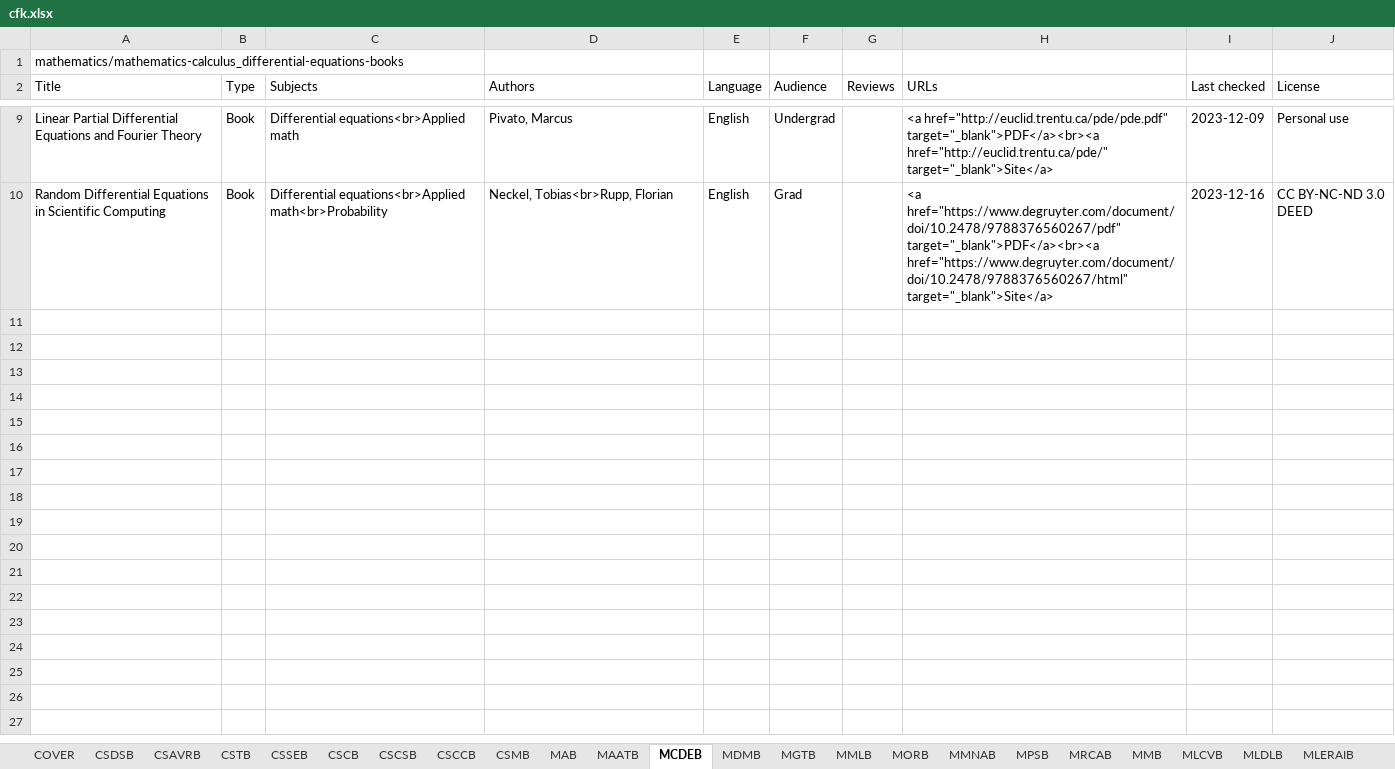
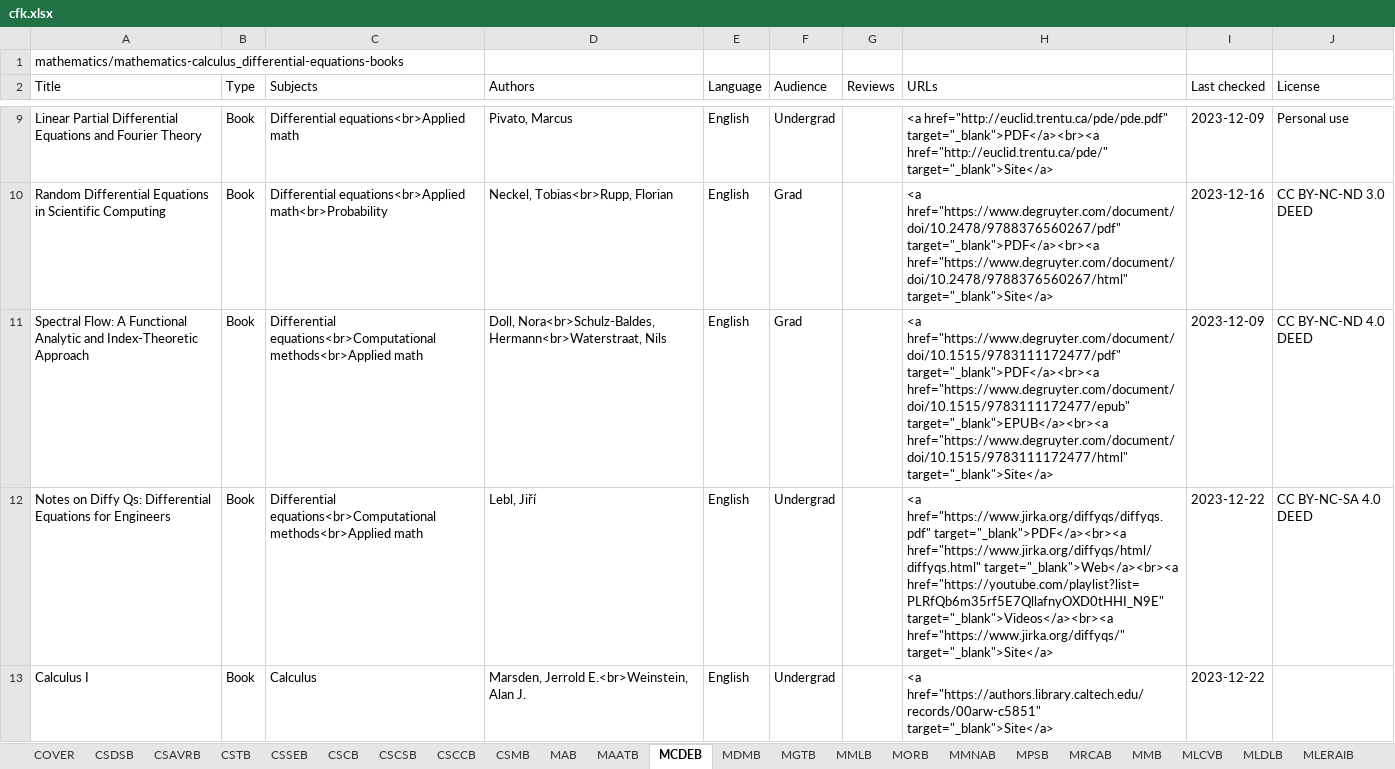
Before and after one commit to CFKNow/cfknow.github.io, an Excel workbook: utilities/cfk.xlsx, sheet MCDEB, drawn as a sheet; only a part is shown, gaps mark what is left out; values as stored, in another font and other column widths than the file's, no borders; the diff covers the shown part only; the diff names each change by its address in the sheet, - before the commit and + after, or states it on an @@ line.

```diff
--- a/utilities/cfk.xlsx (sheet MCDEB)
+++ b/utilities/cfk.xlsx (sheet MCDEB)
+row 11: Spectral Flow: A Functional Analytic and Index-Theoretic Approach | Book | Differential equations<br>Computational methods<br>Applied math | Doll, Nora<br>Schulz-Baldes, Hermann<br>Waterstraat, Nils | English | Grad |  | <a href="https://www.degruyter.com/document/doi/10.1515/9783111172477/pdf" target="_blank">PDF</a><br><a href="https://www.degruyter.com/document/doi/10.1515/9783111172477/epub" target="_blank">EPUB</a><br><a href="https://www.degruyter.com/document/doi/10.1515/9783111172477/html" target="_blank">Site</a> | 2023-12-09 | CC BY-NC-ND 4.0 DEED
+row 12: Notes on Diffy Qs: Differential Equations for Engineers | Book | Differential equations<br>Computational methods<br>Applied math | Lebl, Jiří | English | Undergrad |  | <a href="https://www.jirka.org/diffyqs/diffyqs.pdf" target="_blank">PDF</a><br><a href="https://www.jirka.org/diffyqs/html/diffyqs.html" target="_blank">Web</a><br><a href="https://youtube.com/playlist?list=PLRfQb6m35rf5E7QllafnyOXD0tHHI_N9E" target="_blank">Videos</a><br><a href="https://www.jirka.org/diffyqs/" target="_blank">Site</a> | 2023-12-22 | CC BY-NC-SA 4.0 DEED
+row 13: Calculus I | Book | Calculus | Marsden, Jerrold E.<br>Weinstein, Alan J. | English | Undergrad |  | <a href="https://authors.library.caltech.edu/records/00arw-c5851" target="_blank">Site</a> | 2023-12-22
```
Also changed, not shown: 3 added rows and 1 edited cell elsewhere in this sheet, sheet MMNAB, sheet MMLB, sheet MPSB, sheet MMB, sheet MAB, 34 other files.
